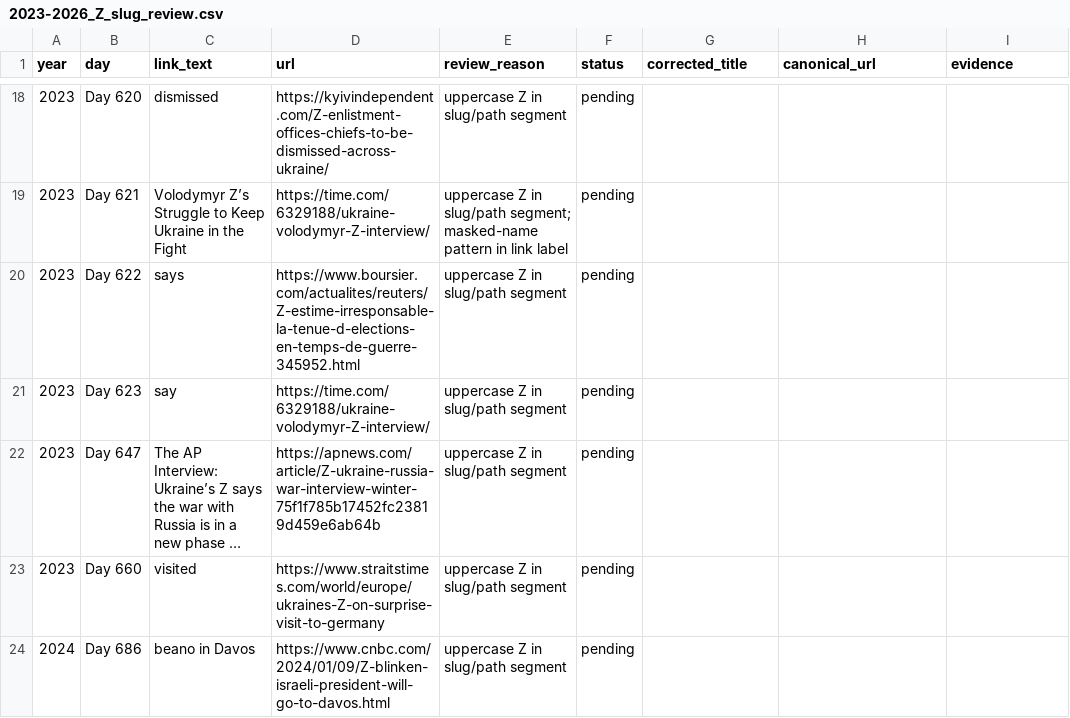
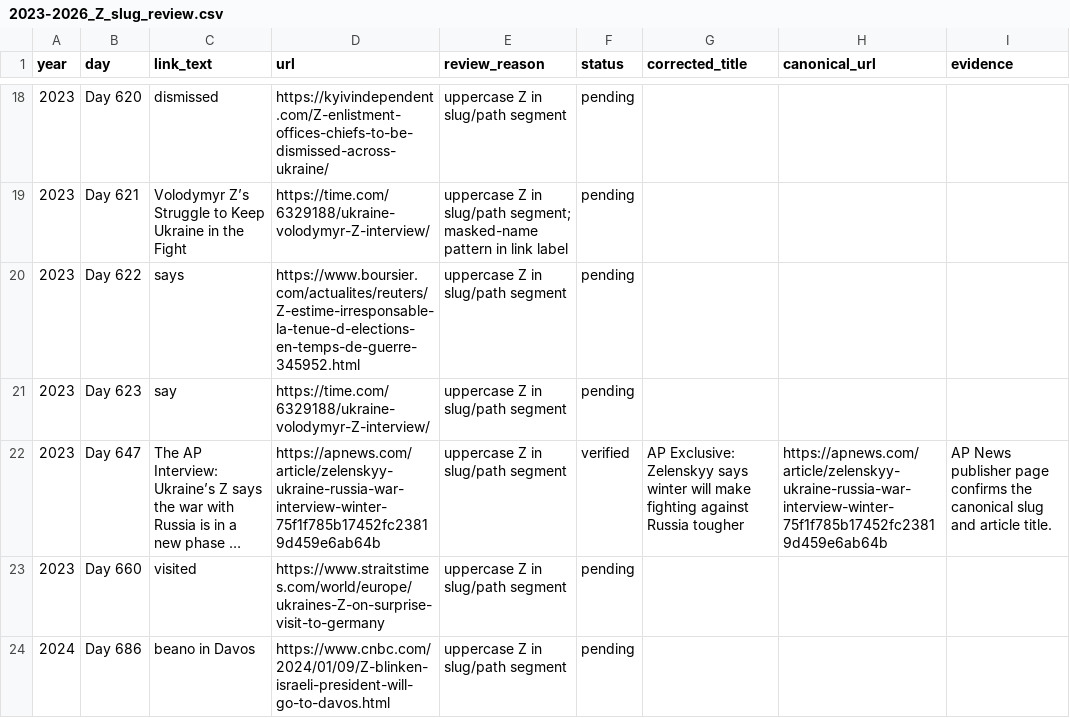
Before and after one commit to abdymok/substack_archive, a CSV file: working_set/2023-2026_Z_slug_review.csv, drawn as a sheet; only a part is shown, gaps mark what is left out; long unchanged cells end in …; the diff names each change by its address in the sheet, - before the commit and + after, or states it on an @@ line.

Commit message:
Verify AP canonical URL for Day 647

```diff
--- a/working_set/2023-2026_Z_slug_review.csv
+++ b/working_set/2023-2026_Z_slug_review.csv
-D22 (url): https://apnews.com/article/Z-ukraine-russia-war-interview-winter-75f1f785b17452fc23819d459e6ab64b
+D22 (url): https://apnews.com/article/zelenskyy-ukraine-russia-war-interview-winter-75f1f785b17452fc23819d459e6ab64b
-F22 (status): pending
+F22 (status): verified
-G22 (corrected_title): (empty)
+G22 (corrected_title): AP Exclusive: Zelenskyy says winter will make fighting against Russia tougher
-H22 (canonical_url): (empty)
+H22 (canonical_url): https://apnews.com/article/zelenskyy-ukraine-russia-war-interview-winter-75f1f785b17452fc23819d459e6ab64b
-I22 (evidence): (empty)
+I22 (evidence): AP News publisher page confirms the canonical slug and article title.
```
